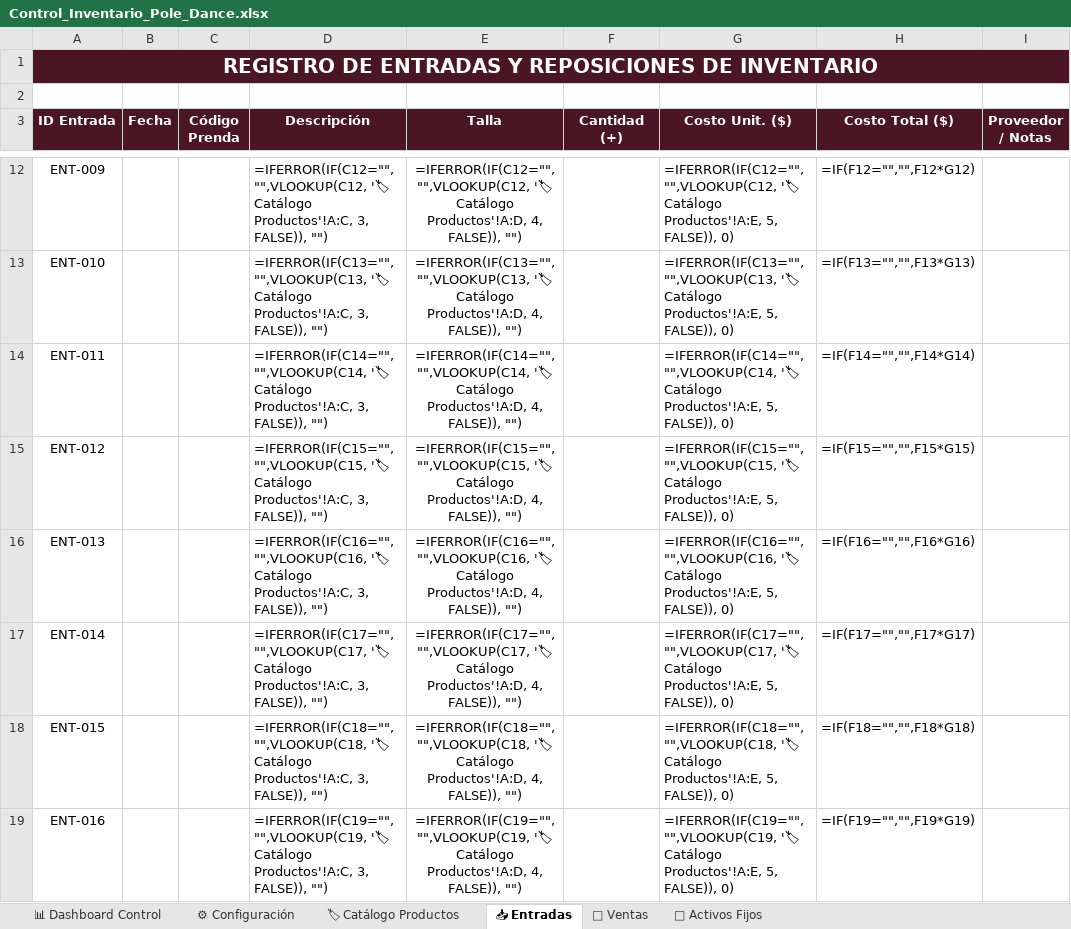
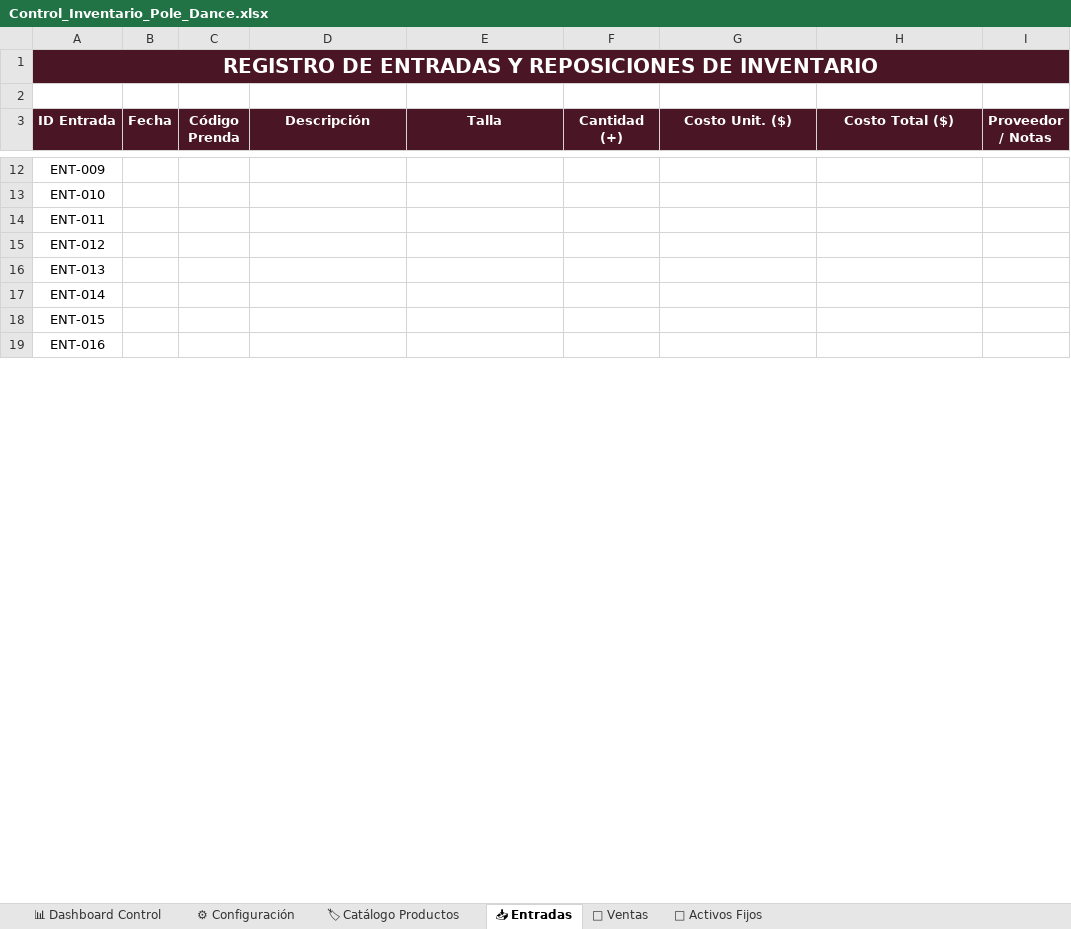
Before and after one commit to WinbergaitanH/inventario-pole-dance, an Excel workbook: Control_Inventario_Pole_Dance.xlsx, sheet 📥 Entradas, drawn as a sheet; only a part is shown, gaps mark what is left out; values as stored, in another font and other column widths than the file's, no borders; formulas without a stored value are shown as written; the diff covers the shown part only; the diff names each change by its address in the sheet, - before the commit and + after, or states it on an @@ line.

```diff
--- a/Control_Inventario_Pole_Dance.xlsx (sheet 📥 Entradas)
+++ b/Control_Inventario_Pole_Dance.xlsx (sheet 📥 Entradas)
-D12 (Descripción): =IFERROR(IF(C12="","",VLOOKUP(C12, '🏷 Catálogo Productos'!A:C, 3, FALSE)), "")
+D12 (Descripción): (empty)
-E12 (Talla): =IFERROR(IF(C12="","",VLOOKUP(C12, '🏷 Catálogo Productos'!A:D, 4, FALSE)), "")
+E12 (Talla): (empty)
-G12 (Costo Unit. ($)): =IFERROR(IF(C12="","",VLOOKUP(C12, '🏷 Catálogo Productos'!A:E, 5, FALSE)), 0)
+G12 (Costo Unit. ($)): (empty)
-H12 (Costo Total ($)): =IF(F12="","",F12*G12)
+H12 (Costo Total ($)): (empty)
-D13 (Descripción): =IFERROR(IF(C13="","",VLOOKUP(C13, '🏷 Catálogo Productos'!A:C, 3, FALSE)), "")
+D13 (Descripción): (empty)
-E13 (Talla): =IFERROR(IF(C13="","",VLOOKUP(C13, '🏷 Catálogo Productos'!A:D, 4, FALSE)), "")
+E13 (Talla): (empty)
-G13 (Costo Unit. ($)): =IFERROR(IF(C13="","",VLOOKUP(C13, '🏷 Catálogo Productos'!A:E, 5, FALSE)), 0)
+G13 (Costo Unit. ($)): (empty)
-H13 (Costo Total ($)): =IF(F13="","",F13*G13)
+H13 (Costo Total ($)): (empty)
-D14 (Descripción): =IFERROR(IF(C14="","",VLOOKUP(C14, '🏷 Catálogo Productos'!A:C, 3, FALSE)), "")
+D14 (Descripción): (empty)
-E14 (Talla): =IFERROR(IF(C14="","",VLOOKUP(C14, '🏷 Catálogo Productos'!A:D, 4, FALSE)), "")
+E14 (Talla): (empty)
-G14 (Costo Unit. ($)): =IFERROR(IF(C14="","",VLOOKUP(C14, '🏷 Catálogo Productos'!A:E, 5, FALSE)), 0)
+G14 (Costo Unit. ($)): (empty)
-H14 (Costo Total ($)): =IF(F14="","",F14*G14)
+H14 (Costo Total ($)): (empty)
-D15 (Descripción): =IFERROR(IF(C15="","",VLOOKUP(C15, '🏷 Catálogo Productos'!A:C, 3, FALSE)), "")
+D15 (Descripción): (empty)
-E15 (Talla): =IFERROR(IF(C15="","",VLOOKUP(C15, '🏷 Catálogo Productos'!A:D, 4, FALSE)), "")
+E15 (Talla): (empty)
-G15 (Costo Unit. ($)): =IFERROR(IF(C15="","",VLOOKUP(C15, '🏷 Catálogo Productos'!A:E, 5, FALSE)), 0)
+G15 (Costo Unit. ($)): (empty)
-H15 (Costo Total ($)): =IF(F15="","",F15*G15)
+H15 (Costo Total ($)): (empty)
-D16 (Descripción): =IFERROR(IF(C16="","",VLOOKUP(C16, '🏷 Catálogo Productos'!A:C, 3, FALSE)), "")
+D16 (Descripción): (empty)
-E16 (Talla): =IFERROR(IF(C16="","",VLOOKUP(C16, '🏷 Catálogo Productos'!A:D, 4, FALSE)), "")
+E16 (Talla): (empty)
-G16 (Costo Unit. ($)): =IFERROR(IF(C16="","",VLOOKUP(C16, '🏷 Catálogo Productos'!A:E, 5, FALSE)), 0)
+G16 (Costo Unit. ($)): (empty)
-H16 (Costo Total ($)): =IF(F16="","",F16*G16)
+H16 (Costo Total ($)): (empty)
-D17 (Descripción): =IFERROR(IF(C17="","",VLOOKUP(C17, '🏷 Catálogo Productos'!A:C, 3, FALSE)), "")
+D17 (Descripción): (empty)
-E17 (Talla): =IFERROR(IF(C17="","",VLOOKUP(C17, '🏷 Catálogo Productos'!A:D, 4, FALSE)), "")
+E17 (Talla): (empty)
-G17 (Costo Unit. ($)): =IFERROR(IF(C17="","",VLOOKUP(C17, '🏷 Catálogo Productos'!A:E, 5, FALSE)), 0)
+G17 (Costo Unit. ($)): (empty)
-H17 (Costo Total ($)): =IF(F17="","",F17*G17)
+H17 (Costo Total ($)): (empty)
-D18 (Descripción): =IFERROR(IF(C18="","",VLOOKUP(C18, '🏷 Catálogo Productos'!A:C, 3, FALSE)), "")
+D18 (Descripción): (empty)
-E18 (Talla): =IFERROR(IF(C18="","",VLOOKUP(C18, '🏷 Catálogo Productos'!A:D, 4, FALSE)), "")
+E18 (Talla): (empty)
-G18 (Costo Unit. ($)): =IFERROR(IF(C18="","",VLOOKUP(C18, '🏷 Catálogo Productos'!A:E, 5, FALSE)), 0)
+G18 (Costo Unit. ($)): (empty)
-H18 (Costo Total ($)): =IF(F18="","",F18*G18)
+H18 (Costo Total ($)): (empty)
-D19 (Descripción): =IFERROR(IF(C19="","",VLOOKUP(C19, '🏷 Catálogo Productos'!A:C, 3, FALSE)), "")
+D19 (Descripción): (empty)
-E19 (Talla): =IFERROR(IF(C19="","",VLOOKUP(C19, '🏷 Catálogo Productos'!A:D, 4, FALSE)), "")
+E19 (Talla): (empty)
-G19 (Costo Unit. ($)): =IFERROR(IF(C19="","",VLOOKUP(C19, '🏷 Catálogo Productos'!A:E, 5, FALSE)), 0)
+G19 (Costo Unit. ($)): (empty)
-H19 (Costo Total ($)): =IF(F19="","",F19*G19)
+H19 (Costo Total ($)): (empty)
```
Also changed, not shown: 72 edited cells elsewhere in this sheet, sheet 🛒 Ventas, sheet 🏢 Activos Fijos, sheet 🏷 Catálogo Productos, sheet 📊 Dashboard Control, charts or pictures, 1 other file.
